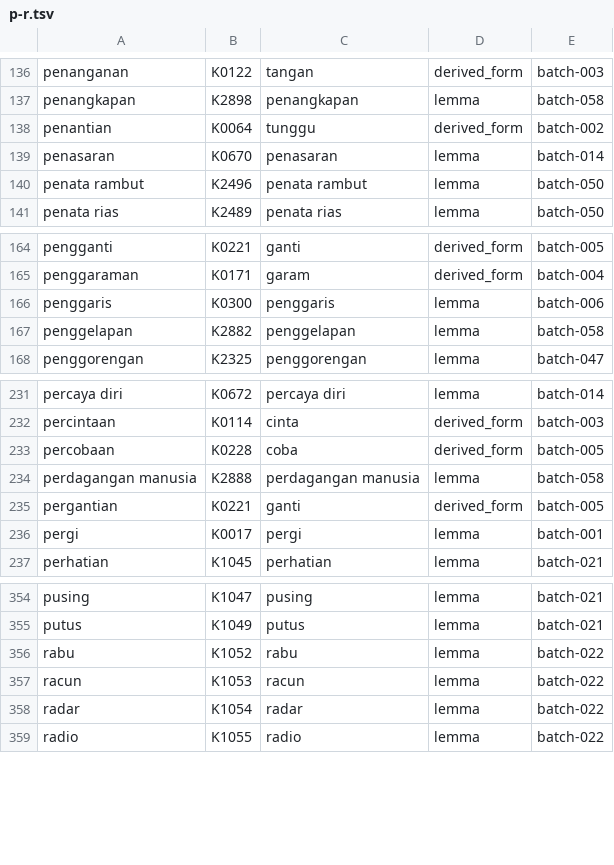
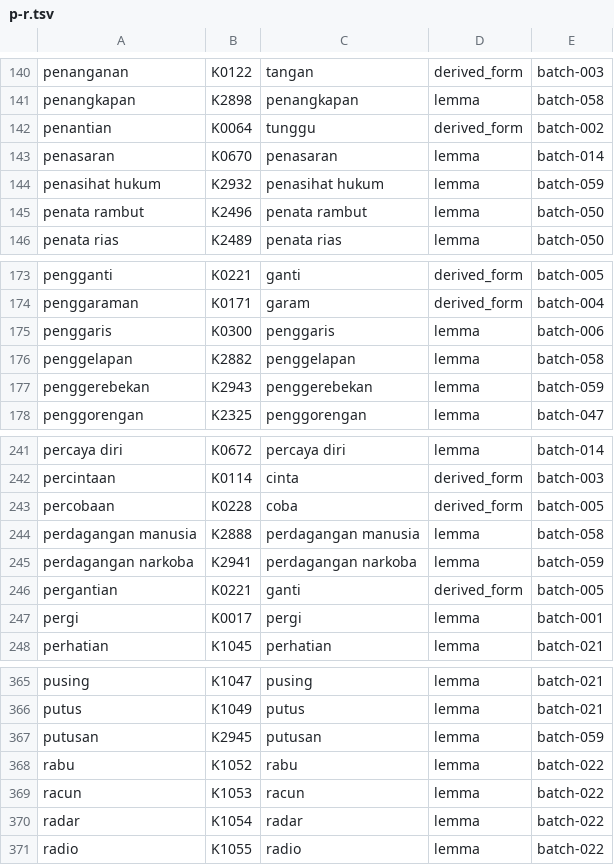
Before and after one commit to semoliginon-ops/Lexara-Chatbot, a TSV file: data/kamus/index/p-r.tsv, drawn as a sheet; only a part is shown, gaps mark what is left out; the diff covers the shown part only.

Commit message:
Update p-r token index for batch 059

```diff
--- a/data/kamus/index/p-r.tsv
+++ b/data/kamus/index/p-r.tsv
@@ -139,2 +143,3 @@ penantian	K0064	tunggu	derived_form	batch-002
 penasaran	K0670	penasaran	lemma	batch-014
+penasihat hukum	K2932	penasihat hukum	lemma	batch-059
 penata rambut	K2496	penata rambut	lemma	batch-050
@@ -167,2 +176,3 @@ penggaris	K0300	penggaris	lemma	batch-006
 penggelapan	K2882	penggelapan	lemma	batch-058
+penggerebekan	K2943	penggerebekan	lemma	batch-059
 penggorengan	K2325	penggorengan	lemma	batch-047
@@ -234,2 +244,3 @@ percobaan	K0228	coba	derived_form	batch-005
 perdagangan manusia	K2888	perdagangan manusia	lemma	batch-058
+perdagangan narkoba	K2941	perdagangan narkoba	lemma	batch-059
 pergantian	K0221	ganti	derived_form	batch-005
@@ -355,2 +366,3 @@ pusing	K1047	pusing	lemma	batch-021
 putus	K1049	putus	lemma	batch-021
+putusan	K2945	putusan	lemma	batch-059
 rabu	K1052	rabu	lemma	batch-022
```
Also changed, not shown: 8 added rows elsewhere in this file.
